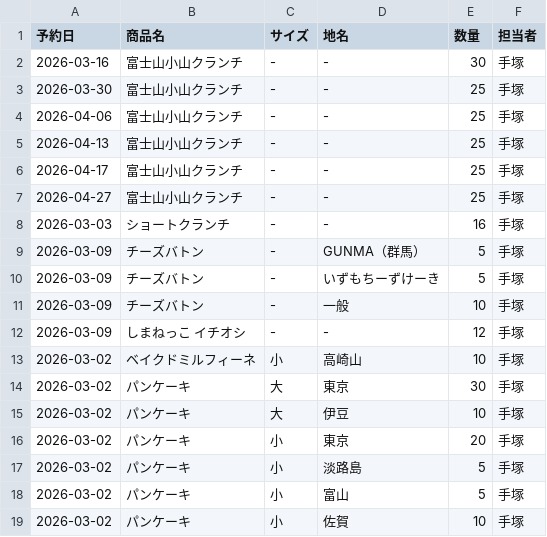
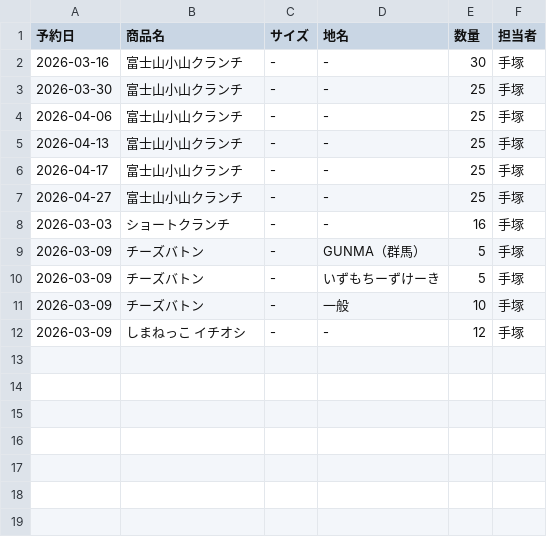
Before and after one commit to iplan381/zaiko-kanri, a CSV file: reservations_main.csv, drawn as a sheet; the diff names each change by its address in the sheet, - before the commit and + after, or states it on an @@ line.

Commit message:
Clean up Reservation

```diff
--- a/reservations_main.csv
+++ b/reservations_main.csv
-row 13: 2026-03-02 | ベイクドミルフィーネ | 小 | 高崎山 | 10 | 手塚
-row 14: 2026-03-02 | パンケーキ | 大 | 東京 | 30 | 手塚
-row 15: 2026-03-02 | パンケーキ | 大 | 伊豆 | 10 | 手塚
-row 16: 2026-03-02 | パンケーキ | 小 | 東京 | 20 | 手塚
-row 17: 2026-03-02 | パンケーキ | 小 | 淡路島 | 5 | 手塚
-row 18: 2026-03-02 | パンケーキ | 小 | 富山 | 5 | 手塚
-row 19: 2026-03-02 | パンケーキ | 小 | 佐賀 | 10 | 手塚
```
